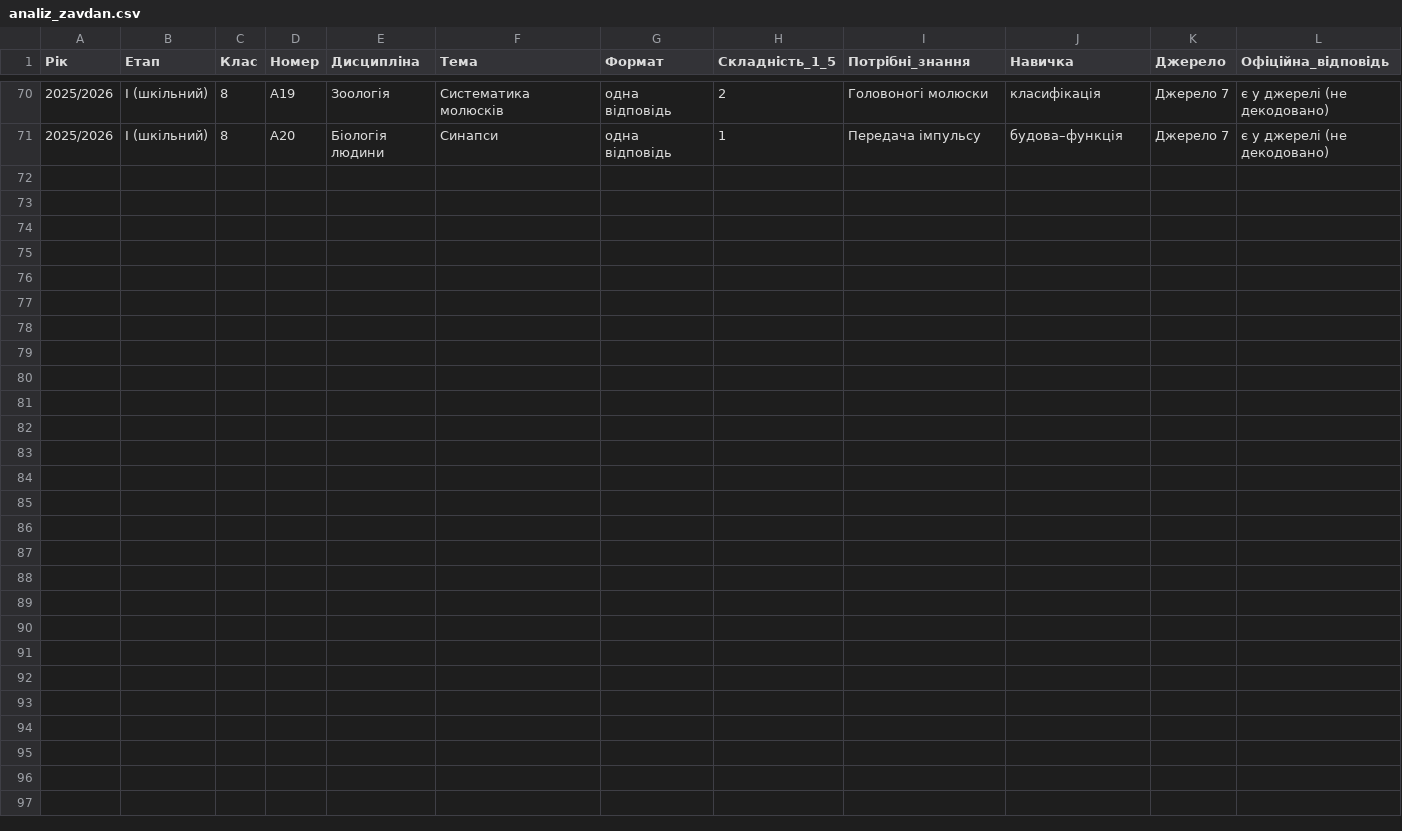
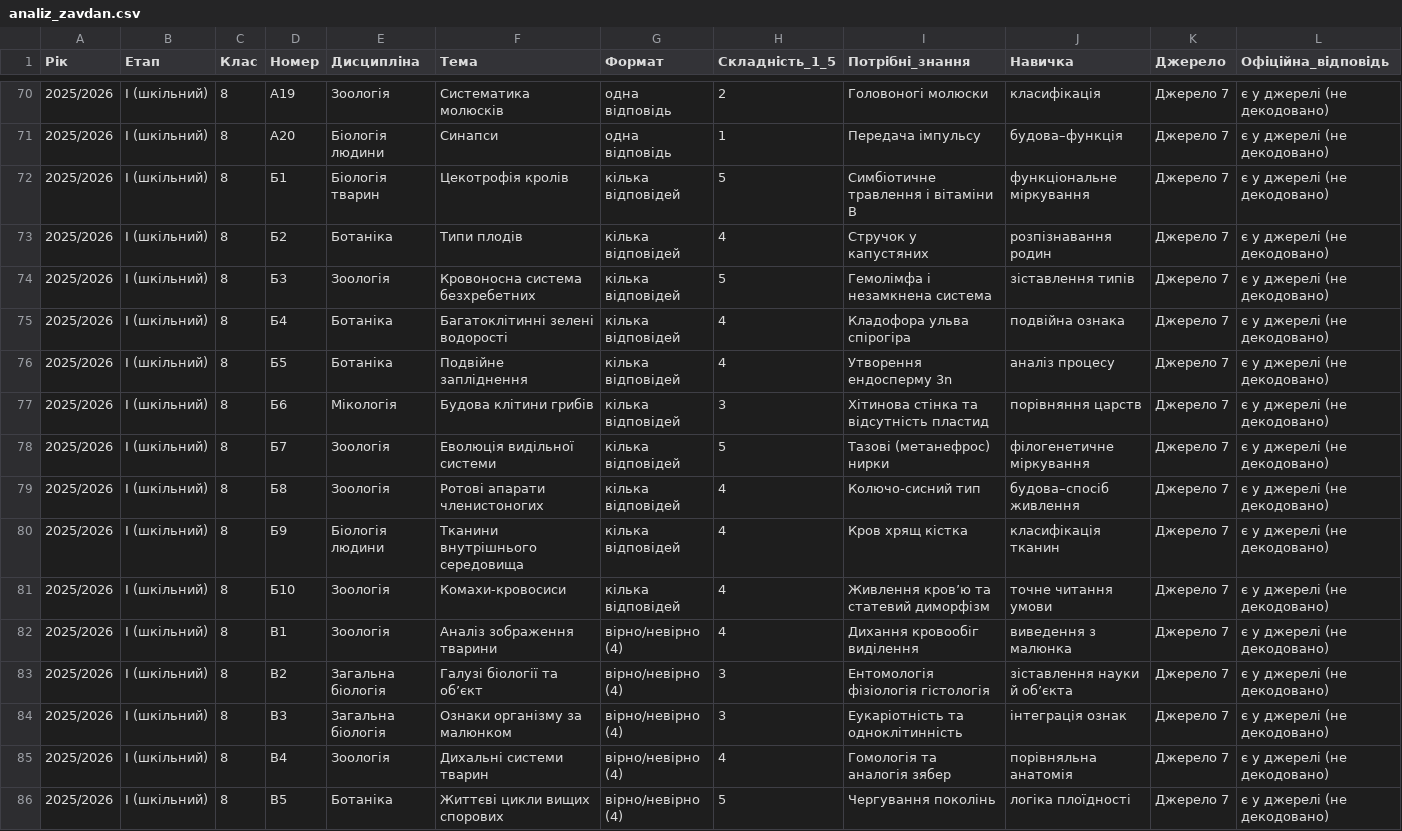
Before and after one commit to kowk640/mmm, a CSV file: book/analiz_zavdan.csv, drawn as a sheet; only a part is shown, gaps mark what is left out; rows hold the shown columns only; the diff names each change by its address in the sheet, - before the commit and + after, or states it on an @@ line.

Commit message:
data: csv part 4 (8 klas groups B and V) - dataset complete

```diff
--- a/book/analiz_zavdan.csv
+++ b/book/analiz_zavdan.csv
+row 72: 2025/2026 | I (шкільний) | 8 | Б1 | Біологія тварин | Цекотрофія кролів | кілька відповідей | 5 | Симбіотичне травлення і вітаміни B | функціональне міркування | Джерело 7 | є у джерелі (не декодовано)
+row 73: 2025/2026 | I (шкільний) | 8 | Б2 | Ботаніка | Типи плодів | кілька відповідей | 4 | Стручок у капустяних | розпізнавання родин | Джерело 7 | є у джерелі (не декодовано)
+row 74: 2025/2026 | I (шкільний) | 8 | Б3 | Зоологія | Кровоносна система безхребетних | кілька відповідей | 5 | Гемолімфа і незамкнена система | зіставлення типів | Джерело 7 | є у джерелі (не декодовано)
+row 75: 2025/2026 | I (шкільний) | 8 | Б4 | Ботаніка | Багатоклітинні зелені водорості | кілька відповідей | 4 | Кладофора ульва спірогіра | подвійна ознака | Джерело 7 | є у джерелі (не декодовано)
+row 76: 2025/2026 | I (шкільний) | 8 | Б5 | Ботаніка | Подвійне запліднення | кілька відповідей | 4 | Утворення ендосперму 3n | аналіз процесу | Джерело 7 | є у джерелі (не декодовано)
+row 77: 2025/2026 | I (шкільний) | 8 | Б6 | Мікологія | Будова клітини грибів | кілька відповідей | 3 | Хітинова стінка та відсутність пластид | порівняння царств | Джерело 7 | є у джерелі (не декодовано)
+row 78: 2025/2026 | I (шкільний) | 8 | Б7 | Зоологія | Еволюція видільної системи | кілька відповідей | 5 | Тазові (метанефрос) нирки | філогенетичне міркування | Джерело 7 | є у джерелі (не декодовано)
+row 79: 2025/2026 | I (шкільний) | 8 | Б8 | Зоологія | Ротові апарати членистоногих | кілька відповідей | 4 | Колючо-сисний тип | будова–спосіб живлення | Джерело 7 | є у джерелі (не декодовано)
+row 80: 2025/2026 | I (шкільний) | 8 | Б9 | Біологія людини | Тканини внутрішнього середовища | кілька відповідей | 4 | Кров хрящ кістка | класифікація тканин | Джерело 7 | є у джерелі (не декодовано)
+row 81: 2025/2026 | I (шкільний) | 8 | Б10 | Зоологія | Комахи-кровосиси | кілька відповідей | 4 | Живлення кровʼю та статевий диморфізм | точне читання умови | Джерело 7 | є у джерелі (не декодовано)
+row 82: 2025/2026 | I (шкільний) | 8 | В1 | Зоологія | Аналіз зображення тварини | вірно/невірно (4) | 4 | Дихання кровообіг виділення | виведення з малюнка | Джерело 7 | є у джерелі (не декодовано)
+row 83: 2025/2026 | I (шкільний) | 8 | В2 | Загальна біологія | Галузі біології та обʼєкт | вірно/невірно (4) | 3 | Ентомологія фізіологія гістологія | зіставлення науки й обʼєкта | Джерело 7 | є у джерелі (не декодовано)
+row 84: 2025/2026 | I (шкільний) | 8 | В3 | Загальна біологія | Ознаки організму за малюнком | вірно/невірно (4) | 3 | Еукаріотність та одноклітинність | інтеграція ознак | Джерело 7 | є у джерелі (не декодовано)
+row 85: 2025/2026 | I (шкільний) | 8 | В4 | Зоологія | Дихальні системи тварин | вірно/невірно (4) | 4 | Гомологія та аналогія зябер | порівняльна анатомія | Джерело 7 | є у джерелі (не декодовано)
+row 86: 2025/2026 | I (шкільний) | 8 | В5 | Ботаніка | Життєві цикли вищих спорових | вірно/невірно (4) | 5 | Чергування поколінь | логіка плоїдності | Джерело 7 | є у джерелі (не декодовано)
```
